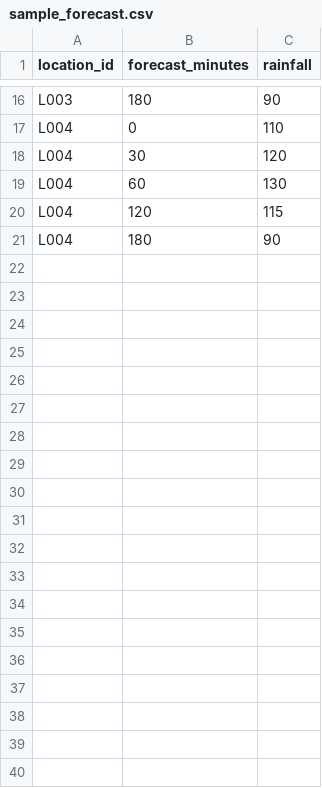
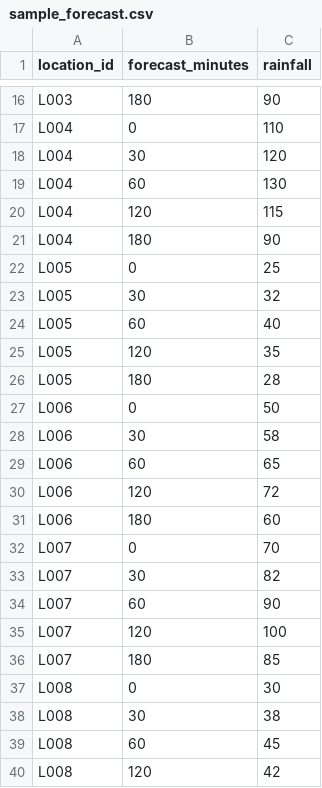
Before and after one commit to Farhan-2007/SIH26085-Urban-Flood-Nowcasting-System, a CSV file: data/raw/sample_forecast.csv, drawn as a sheet; only a part is shown, gaps mark what is left out; the diff covers the shown part only.

Commit message:
Complete forecast data for all sample locations

```diff
--- a/data/raw/sample_forecast.csv
+++ b/data/raw/sample_forecast.csv
@@ -21 +21,20 @@ L004,120,115
 L004,180,90
+L005,0,25
+L005,30,32
+L005,60,40
+L005,120,35
+L005,180,28
+L006,0,50
+L006,30,58
+L006,60,65
+L006,120,72
+L006,180,60
+L007,0,70
+L007,30,82
+L007,60,90
+L007,120,100
+L007,180,85
+L008,0,30
+L008,30,38
+L008,60,45
+L008,120,42
```
Also changed, not shown: 11 added rows elsewhere in this file.
